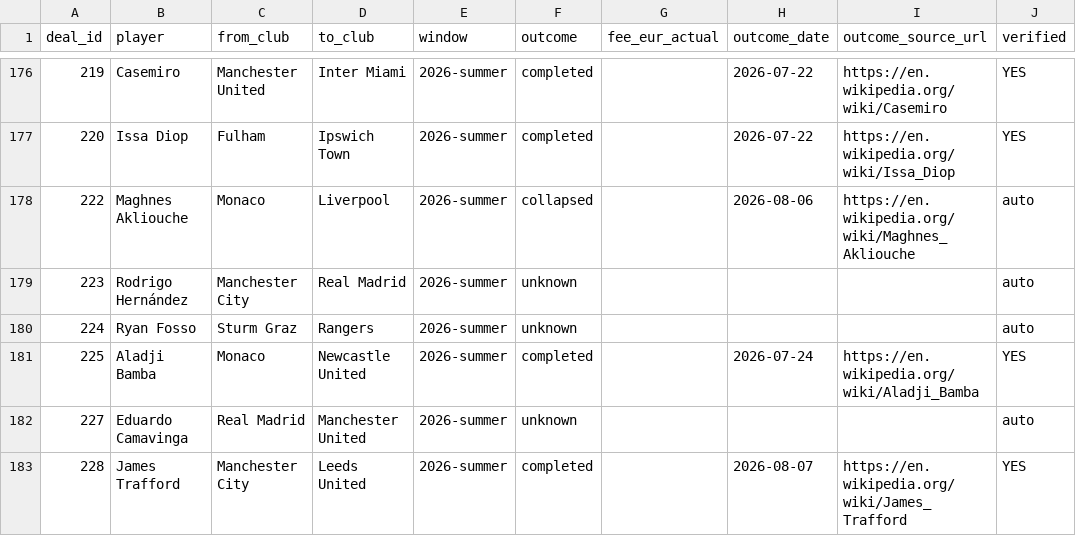
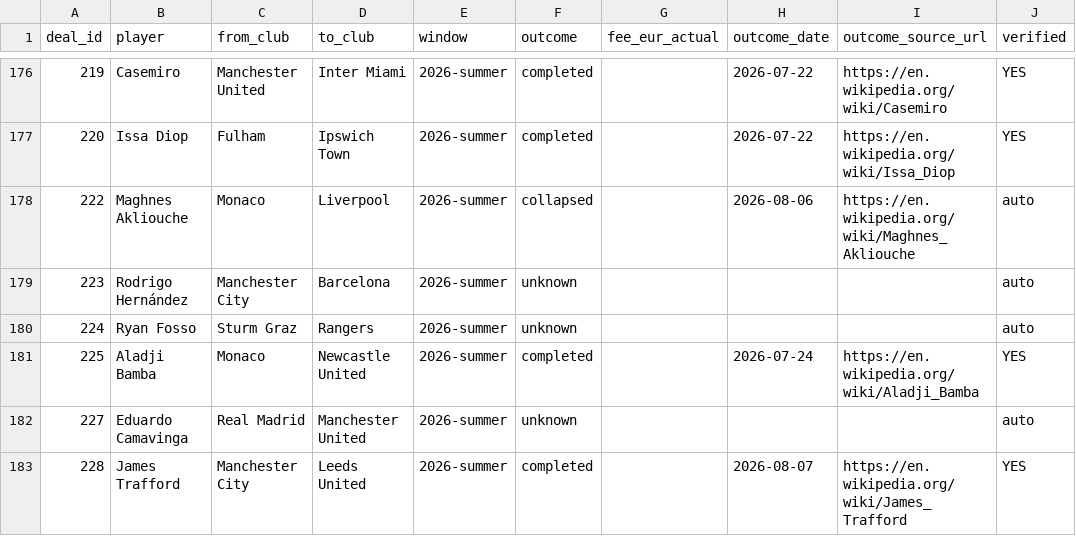
Before and after one commit to har27il/transfer-truth, a CSV file: ground-truth/deals.csv, drawn as a sheet; only a part is shown, gaps mark what is left out; the diff names each change by its address in the sheet, - before the commit and + after, or states it on an @@ line.

```diff
--- a/ground-truth/deals.csv
+++ b/ground-truth/deals.csv
-D179 (to_club): Real Madrid
+D179 (to_club): Barcelona
```
Also changed, not shown: ground-truth/journalist_claims.csv, 2 other files.
